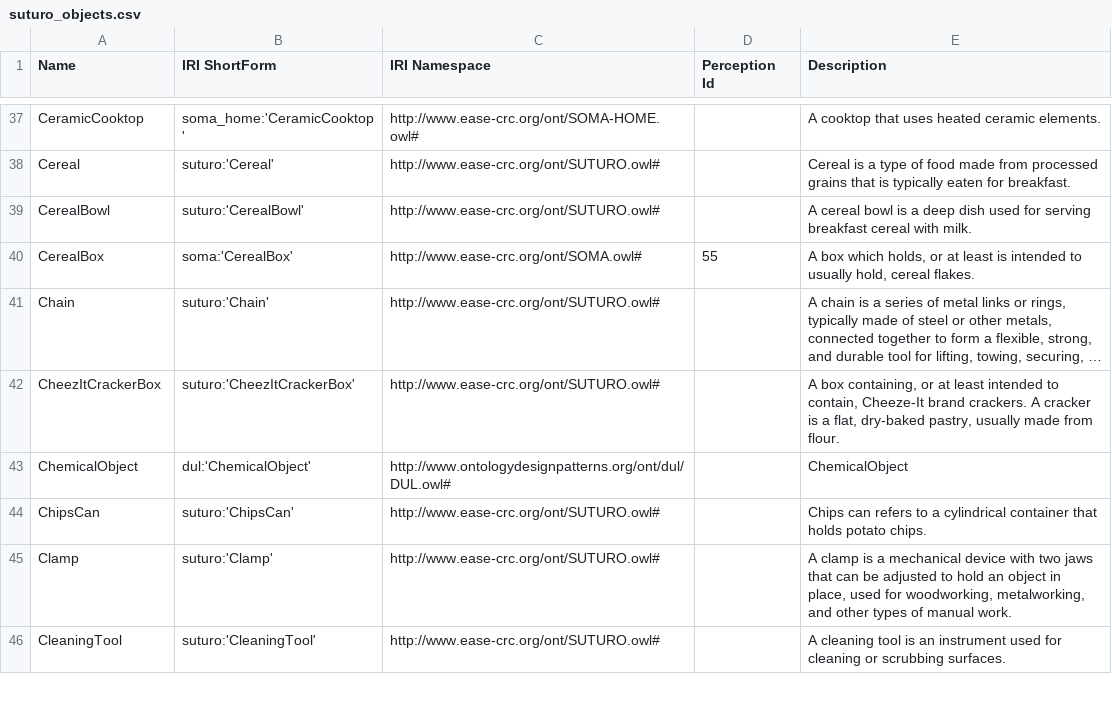
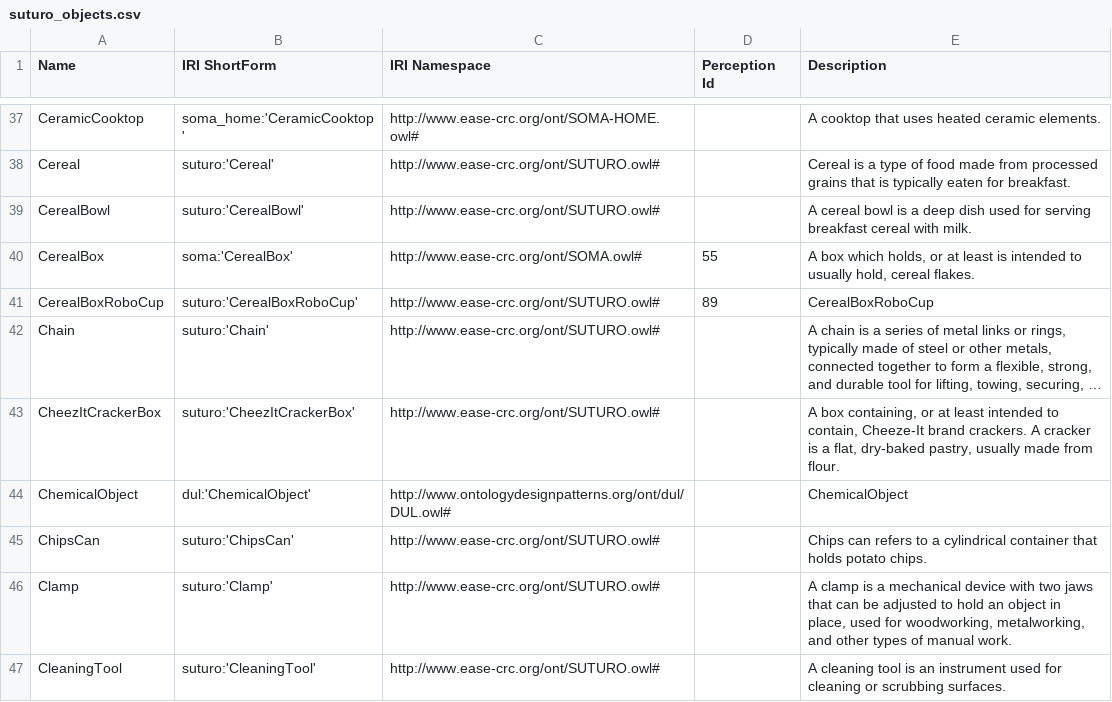
Before and after one commit to SUTURO/suturo_knowledge, a CSV file: docs/objects/owl2anything/output/suturo_objects.csv, drawn as a sheet; only a part is shown, gaps mark what is left out; long unchanged cells end in …; the diff names each change by its address in the sheet, - before the commit and + after, or states it on an @@ line.

Commit message:
Updated SUTURO Objects to af48c9a (owl2anything:66 :rocket:)

```diff
--- a/docs/objects/owl2anything/output/suturo_objects.csv
+++ b/docs/objects/owl2anything/output/suturo_objects.csv
+row 41: CerealBoxRoboCup | suturo:'CerealBoxRoboCup' | http://www.ease-crc.org/ont/SUTURO.owl# | 89 | CerealBoxRoboCup
```
Also changed, not shown: 4 other files.
